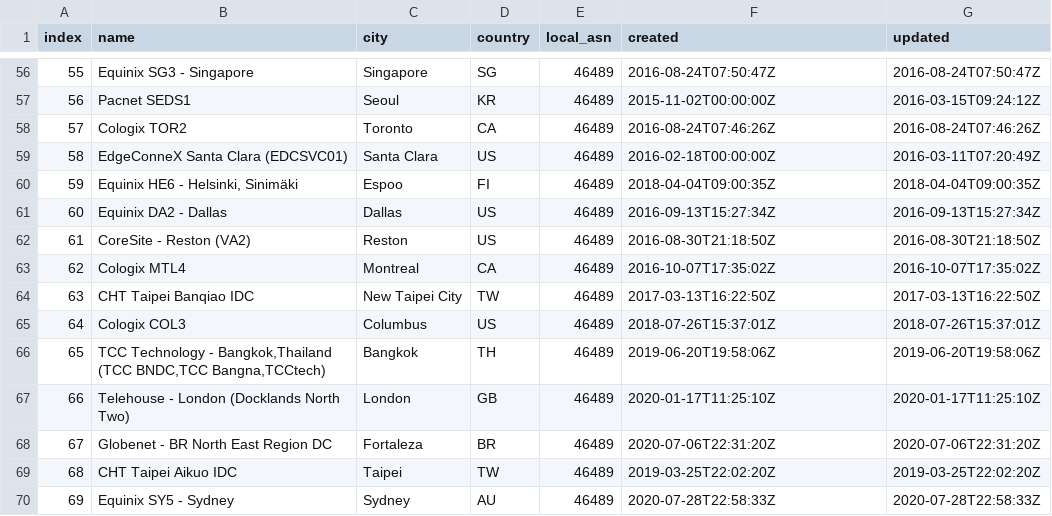
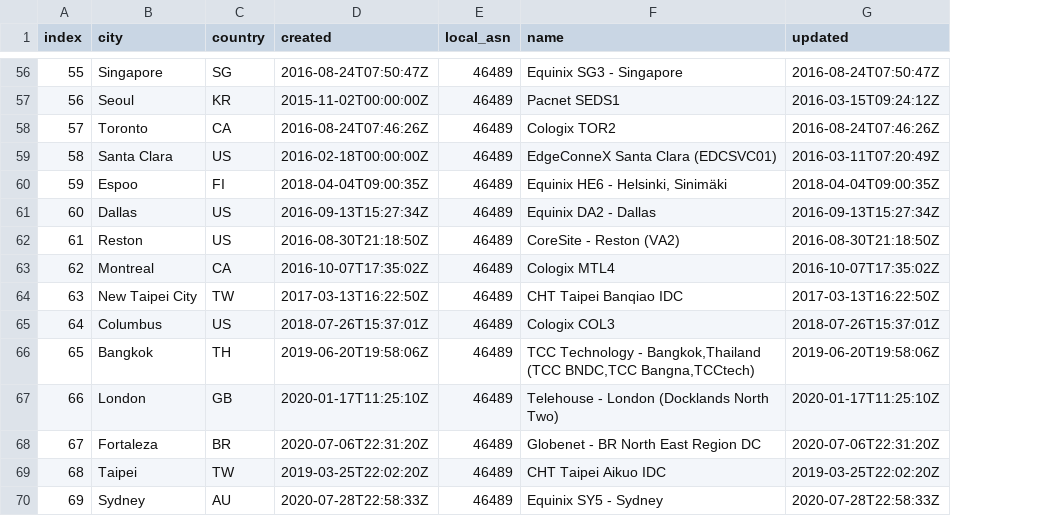
Before and after one commit to kashyappatel1988/twitch-peering-db, a CSV file: data/facilities.csv, drawn as a sheet; only a part is shown, gaps mark what is left out; removed rows and columns are numbered as before the commit, all else as after; the diff covers the shown part only; the diff names each change by its address in the sheet, - before the commit and + after, or states it on an @@ line.

```diff
--- a/data/facilities.csv
+++ b/data/facilities.csv
-column B (name), rows 56-70: Equinix SG3 - Singapore | Pacnet SEDS1 | Cologix TOR2 | EdgeConneX Santa Clara (EDCSVC01) | Equinix HE6 - Helsinki, Sinimäki | Equinix DA2 - Dallas | CoreSite - Reston (VA2) | Cologix MTL4 | CHT Taipei Banqiao IDC | Cologix COL3 | TCC Technology - Bangkok,Thailand (TCC BNDC,TCC Bangna,TCCtech) | Telehouse - London (Docklands North Two) | Globenet - BR North East Region DC | CHT Taipei Aikuo IDC | Equinix SY5 - Sydney
+column D (created), rows 56-70: 2016-08-24T07:50:47Z | 2015-11-02T00:00:00Z | 2016-08-24T07:46:26Z | 2016-02-18T00:00:00Z | 2018-04-04T09:00:35Z | 2016-09-13T15:27:34Z | 2016-08-30T21:18:50Z | 2016-10-07T17:35:02Z | 2017-03-13T16:22:50Z | 2018-07-26T15:37:01Z | 2019-06-20T19:58:06Z | 2020-01-17T11:25:10Z | 2020-07-06T22:31:20Z | 2019-03-25T22:02:20Z | 2020-07-28T22:58:33Z
-F1: created
+F1: name
-F56 (name): 2016-08-24T07:50:47Z
+F56 (name): Equinix SG3 - Singapore
-F57 (name): 2015-11-02T00:00:00Z
+F57 (name): Pacnet SEDS1
-F58 (name): 2016-08-24T07:46:26Z
+F58 (name): Cologix TOR2
-F59 (name): 2016-02-18T00:00:00Z
+F59 (name): EdgeConneX Santa Clara (EDCSVC01)
-F60 (name): 2018-04-04T09:00:35Z
+F60 (name): Equinix HE6 - Helsinki, Sinimäki
-F61 (name): 2016-09-13T15:27:34Z
+F61 (name): Equinix DA2 - Dallas
-F62 (name): 2016-08-30T21:18:50Z
+F62 (name): CoreSite - Reston (VA2)
-F63 (name): 2016-10-07T17:35:02Z
+F63 (name): Cologix MTL4
-F64 (name): 2017-03-13T16:22:50Z
+F64 (name): CHT Taipei Banqiao IDC
-F65 (name): 2018-07-26T15:37:01Z
+F65 (name): Cologix COL3
-F66 (name): 2019-06-20T19:58:06Z
+F66 (name): TCC Technology - Bangkok,Thailand (TCC BNDC,TCC Bangna,TCCtech)
-F67 (name): 2020-01-17T11:25:10Z
+F67 (name): Telehouse - London (Docklands North Two)
-F68 (name): 2020-07-06T22:31:20Z
+F68 (name): Globenet - BR North East Region DC
-F69 (name): 2019-03-25T22:02:20Z
+F69 (name): CHT Taipei Aikuo IDC
-F70 (name): 2020-07-28T22:58:33Z
+F70 (name): Equinix SY5 - Sydney
```
Also changed, not shown: 54 edited cells elsewhere in this file, data/org_info.csv, data/public_peering.csv, 9 other files.
